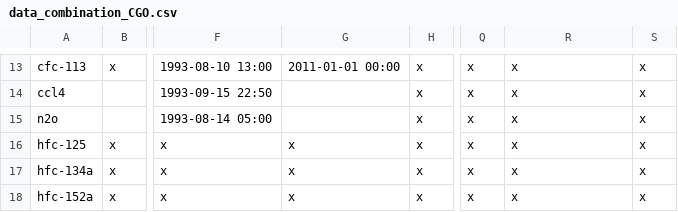
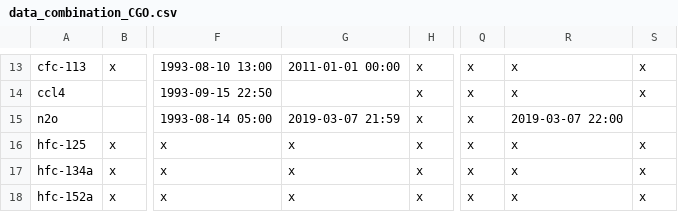
Before and after one commit to mrghg/agage-archive, a CSV file: data/agage/data_combination/data_combination_CGO.csv, drawn as a sheet; only a part is shown, gaps mark what is left out; the diff names each change by its address in the sheet, - before the commit and + after, or states it on an @@ line.

```diff
--- a/data/agage/data_combination/data_combination_CGO.csv
+++ b/data/agage/data_combination/data_combination_CGO.csv
-G15: (empty)
+G15: 2019-03-07 21:59
-R15: x
+R15: 2019-03-07 22:00
-S15: x
+S15: (empty)
```
Also changed, not shown: data/agage/data_release_schedule/data_release_schedule_Picarro-1.csv, data/agage/data_release_schedule/data_release_schedule_Picarro-2.csv, 2 other files.
